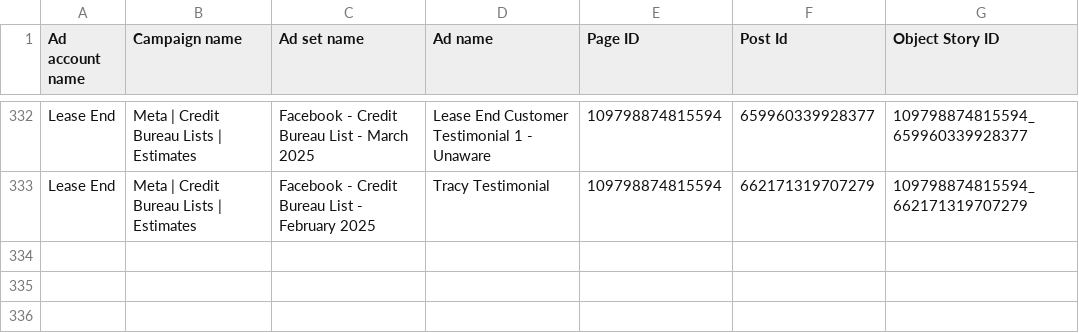
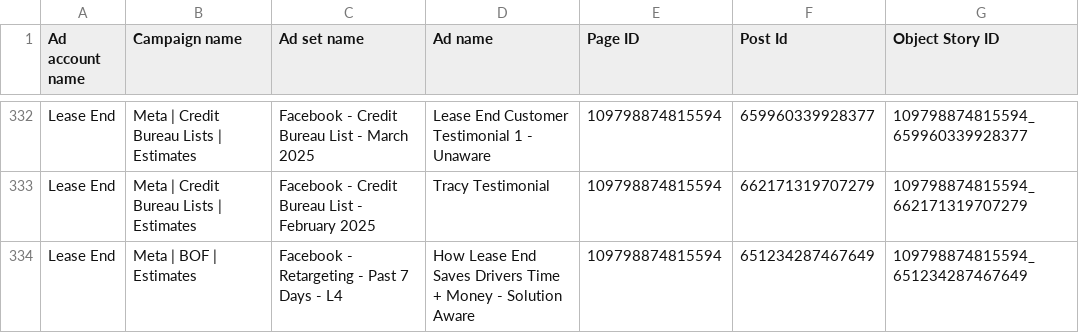
Before and after one commit to keenship1291/dspy-fastapi-api, a CSV file: active_fb_post_id.csv, drawn as a sheet; only a part is shown, gaps mark what is left out; the diff names each change by its address in the sheet, - before the commit and + after, or states it on an @@ line.

Commit message:
Add FB post: How Lease End Saves Drivers Ti - Post ID 651234287467649

```diff
--- a/active_fb_post_id.csv
+++ b/active_fb_post_id.csv
+row 334: Lease End | Meta | BOF | Estimates | Facebook - Retargeting - Past 7 Days - L4 | How Lease End Saves Drivers Time + Money - Solution Aware | 109798874815594 | 651234287467649 | 109798874815594_651234287467649
```
